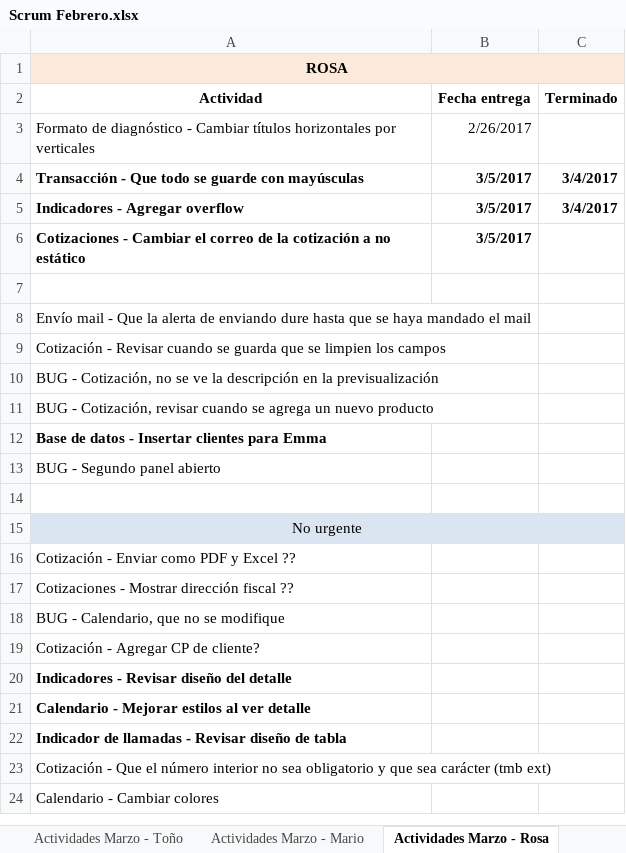
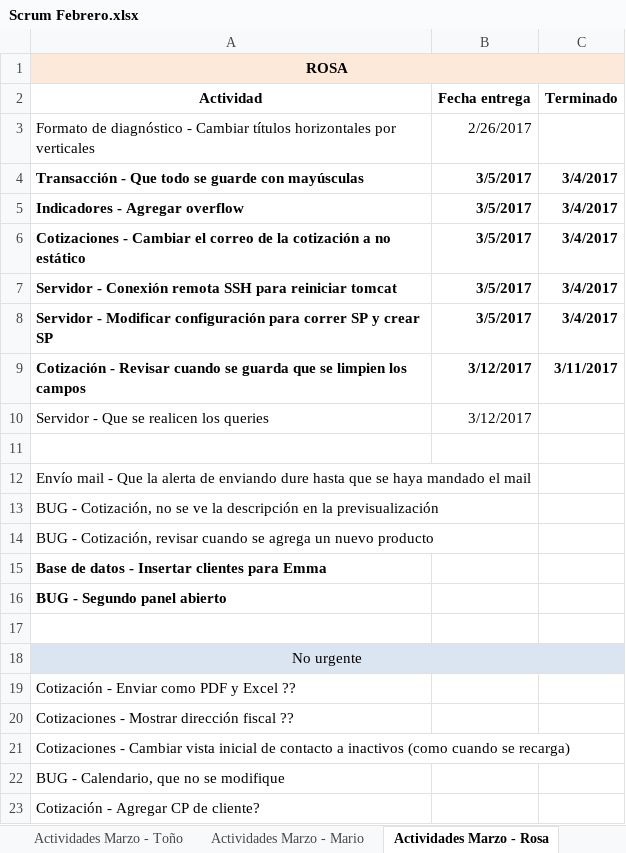
Before and after one commit to toniosoto26/CRM-Socia, an Excel workbook: Scrum Febrero.xlsx, sheet Actividades Marzo - Rosa, drawn as a sheet; only a part is shown; the shorter side is filled out with more unchanged rows; values as stored, in another font and other column widths than the file's, no borders; removed rows and columns are numbered as before the commit, all else as after; the diff names each change by its address in the sheet, - before the commit and + after, or states it on an @@ line.

Commit message:
Indicadores - Agregar overflow, Cotización - Revisar cuando se guarda que se limpien los campos, Actualizar actividades

```diff
--- a/Scrum Febrero.xlsx (sheet Actividades Marzo - Rosa)
+++ b/Scrum Febrero.xlsx (sheet Actividades Marzo - Rosa)
-C6 (Terminado): (empty)
+C6 (Terminado): 3/4/2017
+row 7: Servidor - Conexión remota SSH para reiniciar tomcat | 3/5/2017 | 3/4/2017
+row 8: Servidor - Modificar configuración para correr SP y crear SP | 3/5/2017 | 3/4/2017
+row 9: Cotización - Revisar cuando se guarda que se limpien los campos | 3/12/2017 | 3/11/2017
+row 10: Servidor - Que se realicen los queries | 3/12/2017
-row 9: Cotización - Revisar cuando se guarda que se limpien los campos
-A16 bold: off
+A16 bold: on
+row 21: Cotizaciones - Cambiar vista inicial de contacto a inactivos (como cuando se recarga)
```
Also changed, not shown: sheet Actividades Marzo - Toño, sheet Actividades Marzo - Mario, 4 other files.
